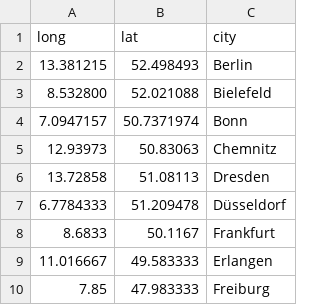
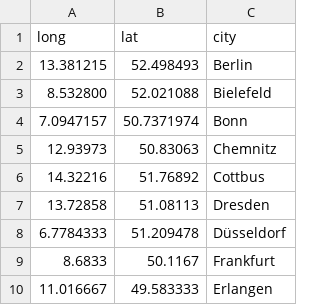
Before and after one commit to okfde/codefor.de, a CSV file: static/labs/lab-locations.csv, drawn as a sheet; only a part is shown; the shorter side is filled out with more unchanged rows; the diff names each change by its address in the sheet, - before the commit and + after, or states it on an @@ line.

Commit message:
Add Lab Cottbus (#148)
* Add OKLab Cottbus

* fix lab email mailto:

Co-authored-by: Gerald Pape <ubergesundheit@users.noreply.github.com>

```diff
--- a/static/labs/lab-locations.csv
+++ b/static/labs/lab-locations.csv
+row 6: 14.32216 | 51.76892 | Cottbus
```
Also changed, not shown: 1 other file.
